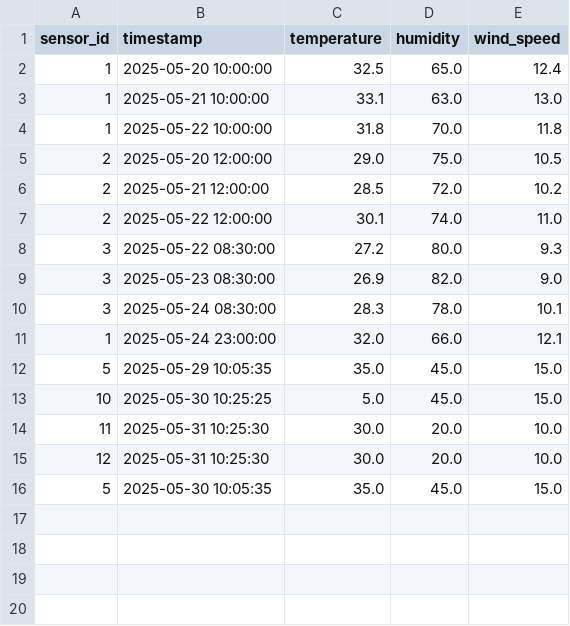
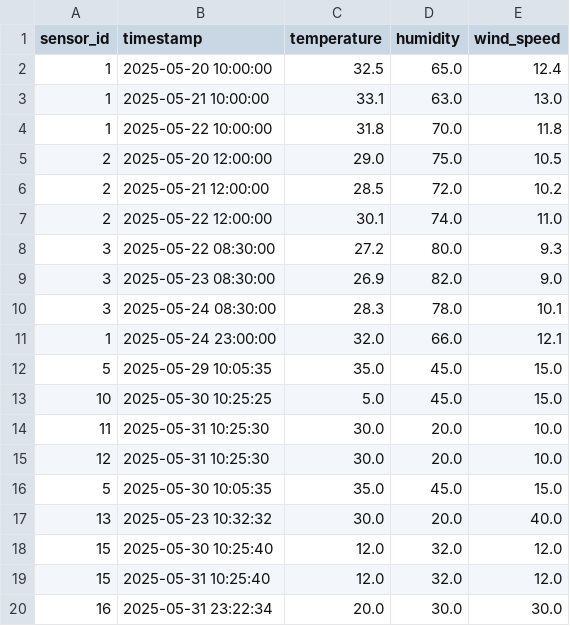
Before and after one commit to Ruthvik001/weather_llm, a CSV file: data.csv, drawn as a sheet.

```diff
--- a/data.csv
+++ b/data.csv
@@ -16 +16,5 @@ sensor_id,timestamp,temperature,humidity,wind_speed
 5,2025-05-30 10:05:35,35.0,45.0,15.0
+13,2025-05-23 10:32:32,30.0,20.0,40.0
+15,2025-05-30 10:25:40,12.0,32.0,12.0
+15,2025-05-31 10:25:40,12.0,32.0,12.0
+16,2025-05-31 23:22:34,20.0,30.0,30.0
```
Also changed, not shown: 7 other files.
